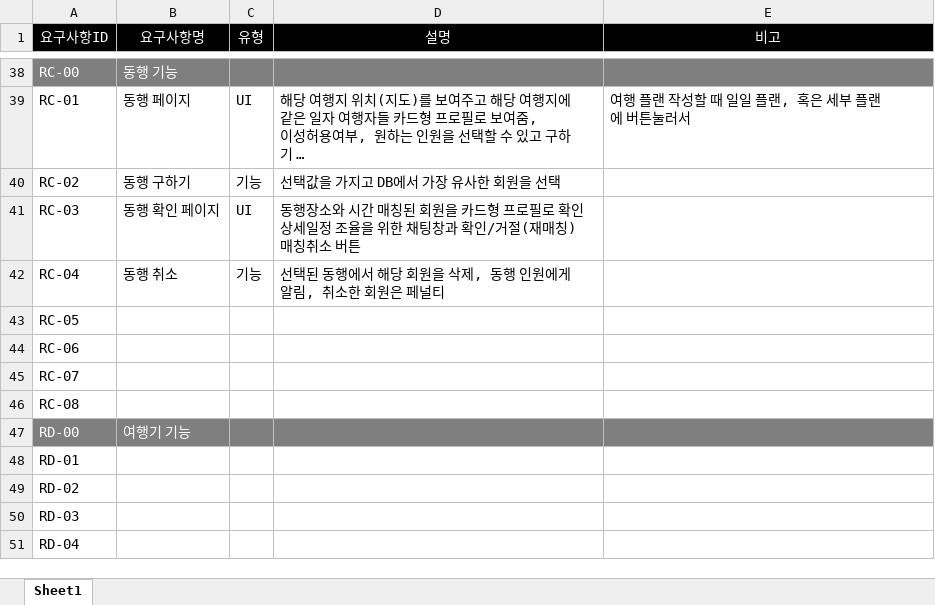
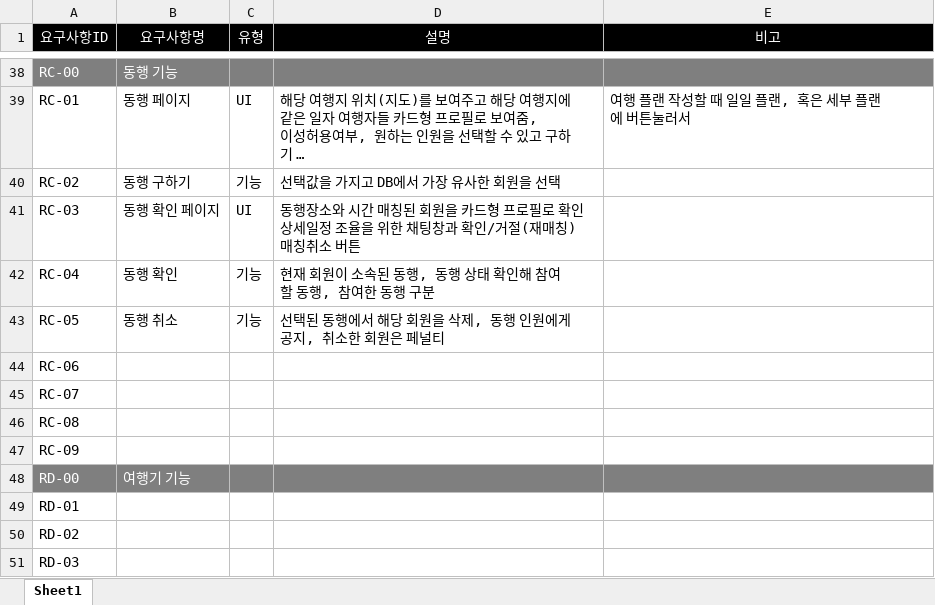
Before and after one commit to Hecklebot/TripBy, an Excel workbook: docs/기획/TripBy_요구사항정의서2.xlsx, sheet Sheet1, drawn as a sheet; only a part is shown, gaps mark what is left out; the shorter side is filled out with more unchanged rows; long unchanged cells end in …; values as stored, in another font and other column widths than the file's, no borders; the diff names each change by its address in the sheet, - before the commit and + after, or states it on an @@ line.

Commit message:
동행 요구사항 정의서 수정

```diff
--- a/docs/기획/TripBy_요구사항정의서2.xlsx (sheet Sheet1)
+++ b/docs/기획/TripBy_요구사항정의서2.xlsx (sheet Sheet1)
-B42 (요구사항명): 동행 취소
+B42 (요구사항명): 동행 확인
-D42 (설명): 선택된 동행에서 해당 회원을 삭제, 동행 인원에게 알림, 취소한 회원은 페널티
+D42 (설명): 현재 회원이 소속된 동행, 동행 상태 확인해 참여할 동행, 참여한 동행 구분
-B43 (요구사항명): (empty)
+B43 (요구사항명): 동행 취소
-C43 (유형): (empty)
+C43 (유형): 기능
-D43 (설명): (empty)
+D43 (설명): 선택된 동행에서 해당 회원을 삭제, 동행 인원에게 공지, 취소한 회원은 페널티
+row 47: RC-09
```
